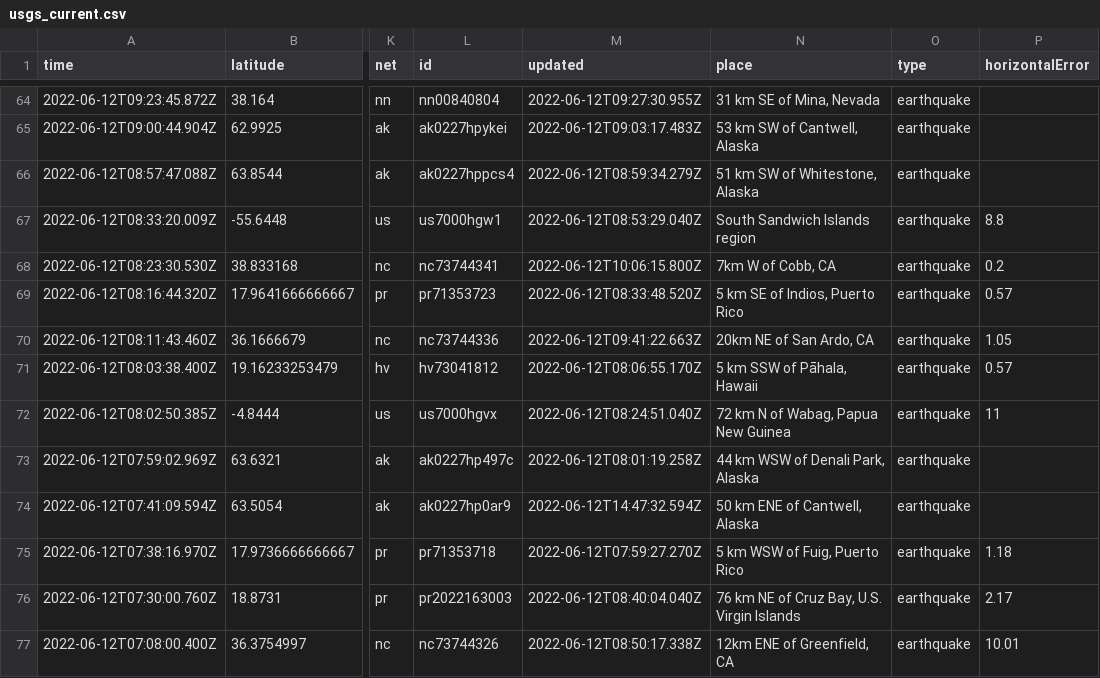
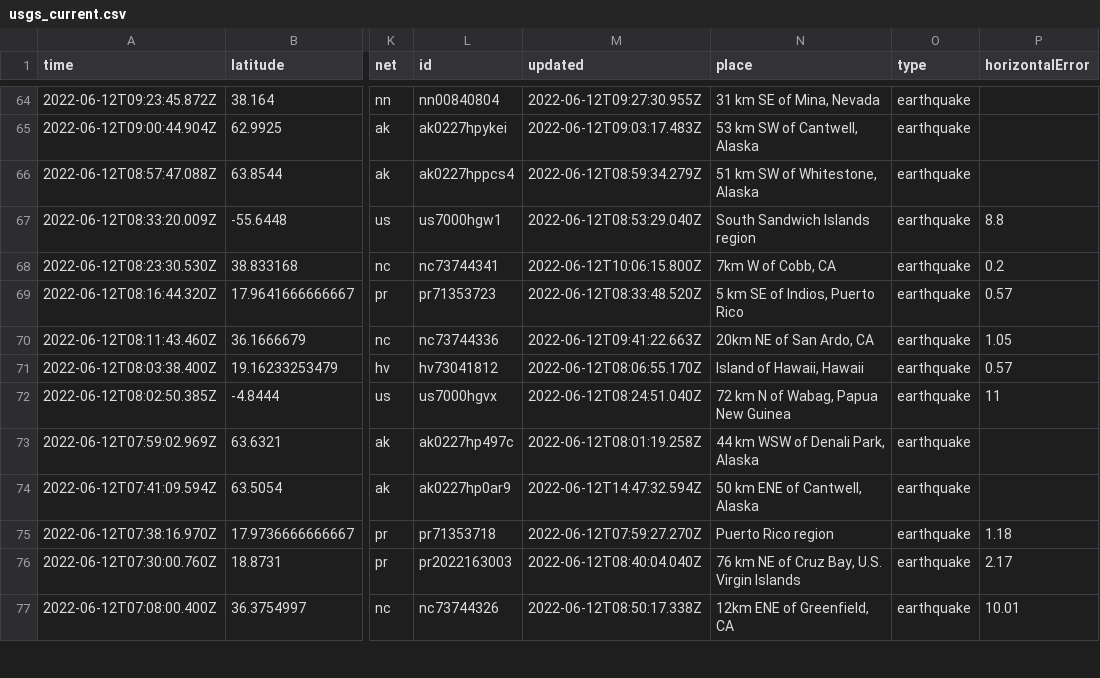
Before and after one commit to kmadden71/my-data-robot, a CSV file: usgs_current.csv, drawn as a sheet; only a part is shown, gaps mark what is left out; the diff covers the shown part only; the diff names each change by its address in the sheet, - before the commit and + after, or states it on an @@ line.

```diff
--- a/usgs_current.csv
+++ b/usgs_current.csv
-N71 (place): 5 km SSW of Pāhala, Hawaii
+N71 (place): Island of Hawaii, Hawaii
-N75 (place): 5 km WSW of Fuig, Puerto Rico
+N75 (place): Puerto Rico region
```
Also changed, not shown: 2 removed rows and 8 edited cells elsewhere in this file.
